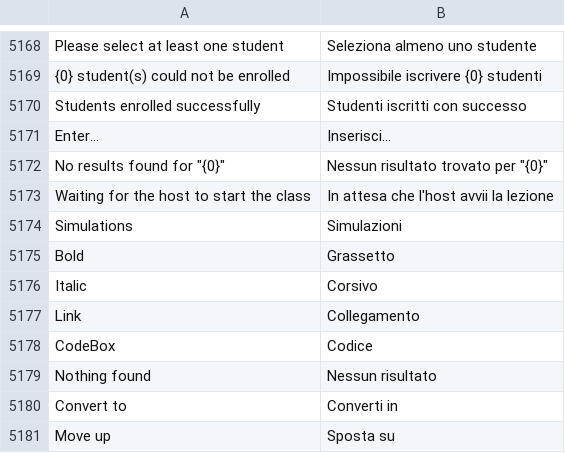
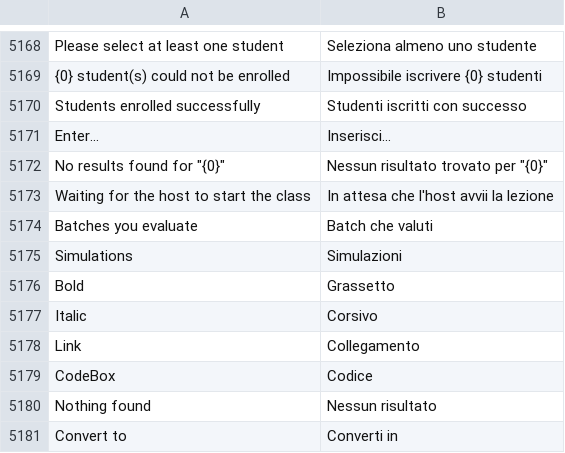
Before and after one commit to mrossi-os/lms, a CSV file: lms/translations/it.csv, drawn as a sheet; only a part is shown, gaps mark what is left out; the shorter side is filled out with more unchanged rows; the diff names each change by its address in the sheet, - before the commit and + after, or states it on an @@ line.

```diff
--- a/lms/translations/it.csv
+++ b/lms/translations/it.csv
+row 5174: Batches you evaluate | Batch che valuti
```
Also changed, not shown: 3 other files.
